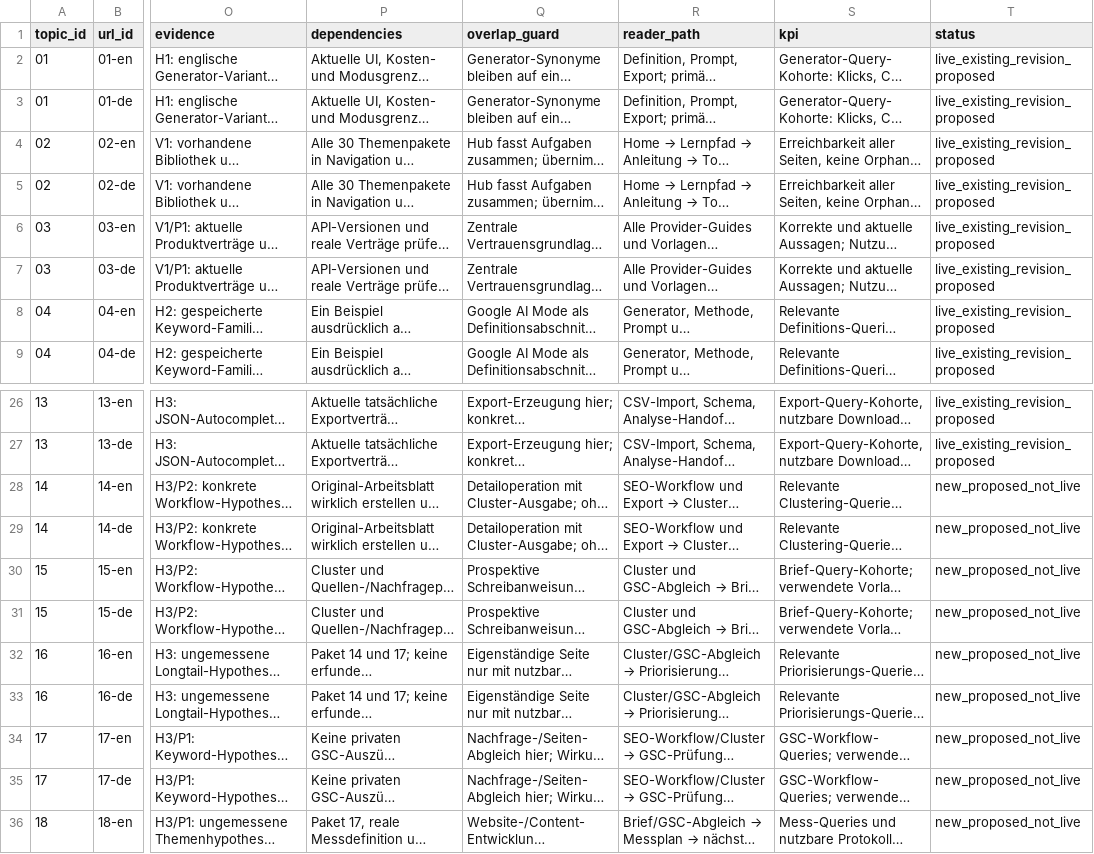
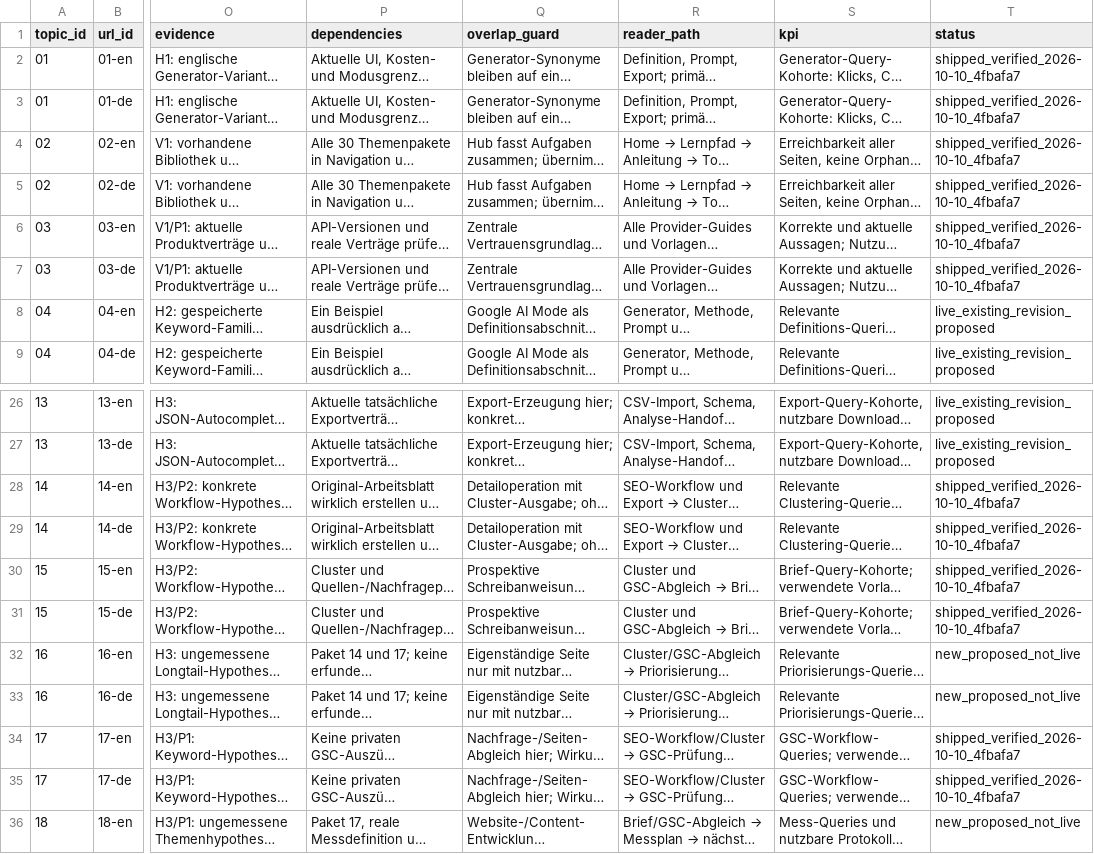
Before and after one commit to lia-xim/ai-fanout.com, a CSV file: docs/SEO_LONGTAIL_PAGE_BACKLOG_2026-10-10.csv, drawn as a sheet; only a part is shown, gaps mark what is left out; long unchanged cells end in …; the diff names each change by its address in the sheet, - before the commit and + after, or states it on an @@ line.

Commit message:
Record verified first longtail milestone release and remaining goal backlog

```diff
--- a/docs/SEO_LONGTAIL_PAGE_BACKLOG_2026-10-10.csv
+++ b/docs/SEO_LONGTAIL_PAGE_BACKLOG_2026-10-10.csv
-T2:T7 (status): live_existing_revision_proposed
+T2:T7 (status): shipped_verified_2026-10-10_4fbafa7
-T28:T31 (status): new_proposed_not_live
+T28:T31 (status): shipped_verified_2026-10-10_4fbafa7
-T34:T35 (status): new_proposed_not_live
+T34:T35 (status): shipped_verified_2026-10-10_4fbafa7
```
Also changed, not shown: 1 other file.
